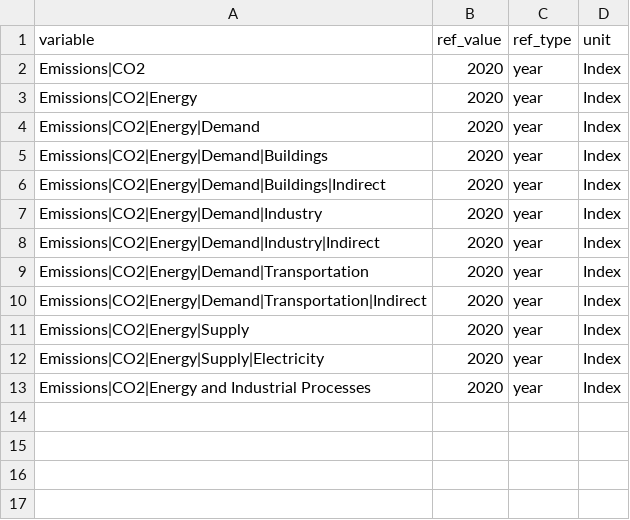
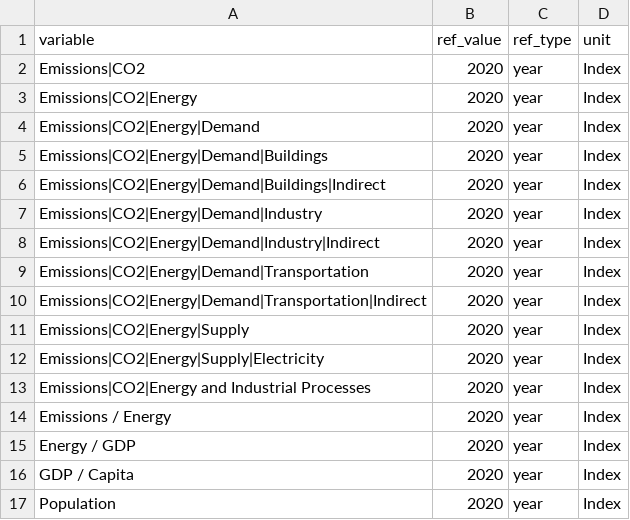
Before and after one commit to mobro-git/BTR, a CSV file: data-raw/calculated-var/index_variables.csv, drawn as a sheet.

```diff
--- a/data-raw/calculated-var/index_variables.csv
+++ b/data-raw/calculated-var/index_variables.csv
@@ -13 +13,5 @@ Emissions|CO2|Energy|Supply|Electricity,2020,year,Index
 Emissions|CO2|Energy and Industrial Processes,2020,year,Index
+Emissions / Energy,2020,year,Index
+Energy / GDP,2020,year,Index
+GDP / Capita,2020,year,Index
+Population,2020,year,Index
```
Also changed, not shown: data-raw/calculated-var/ratio_variables.csv, 4 other files.
